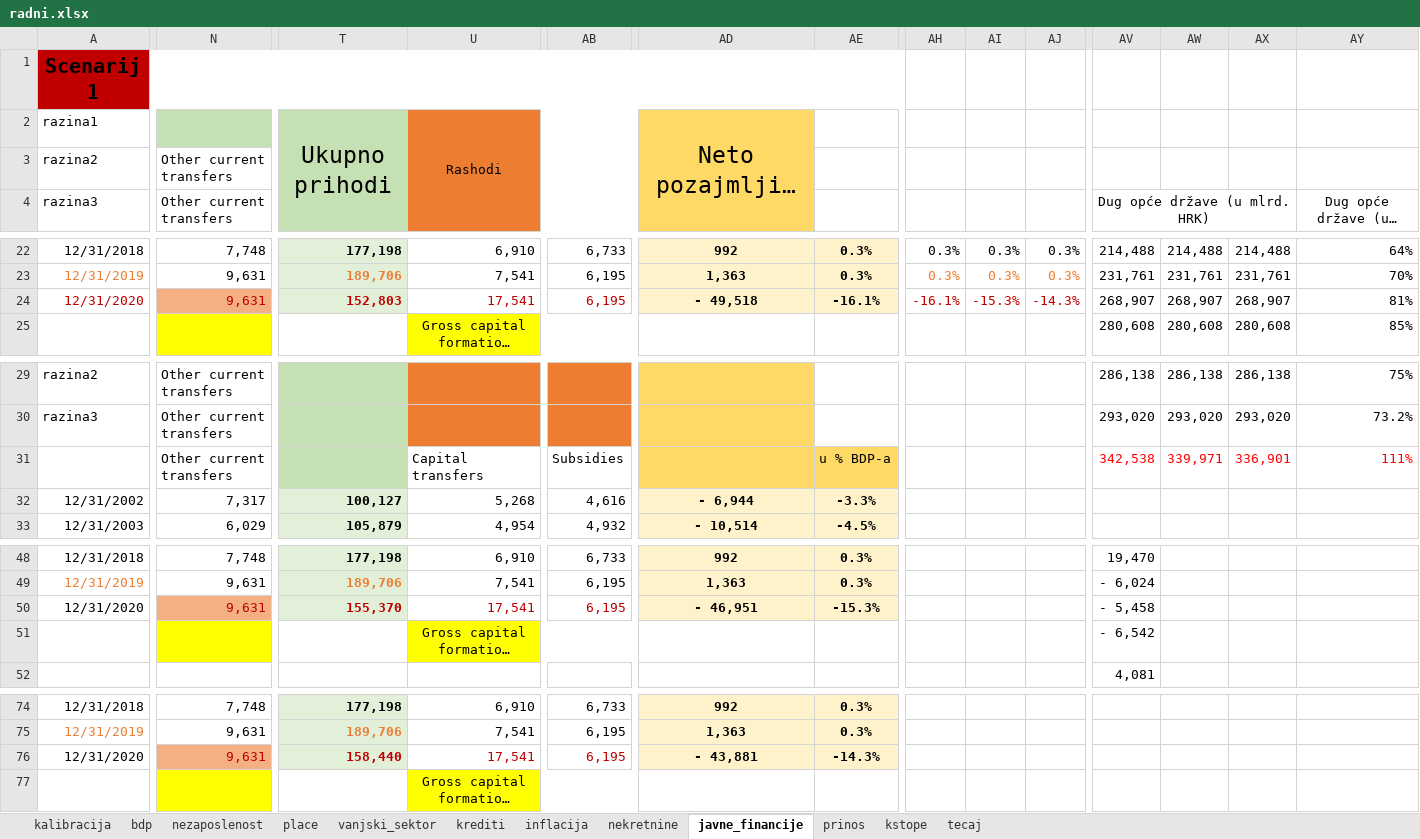
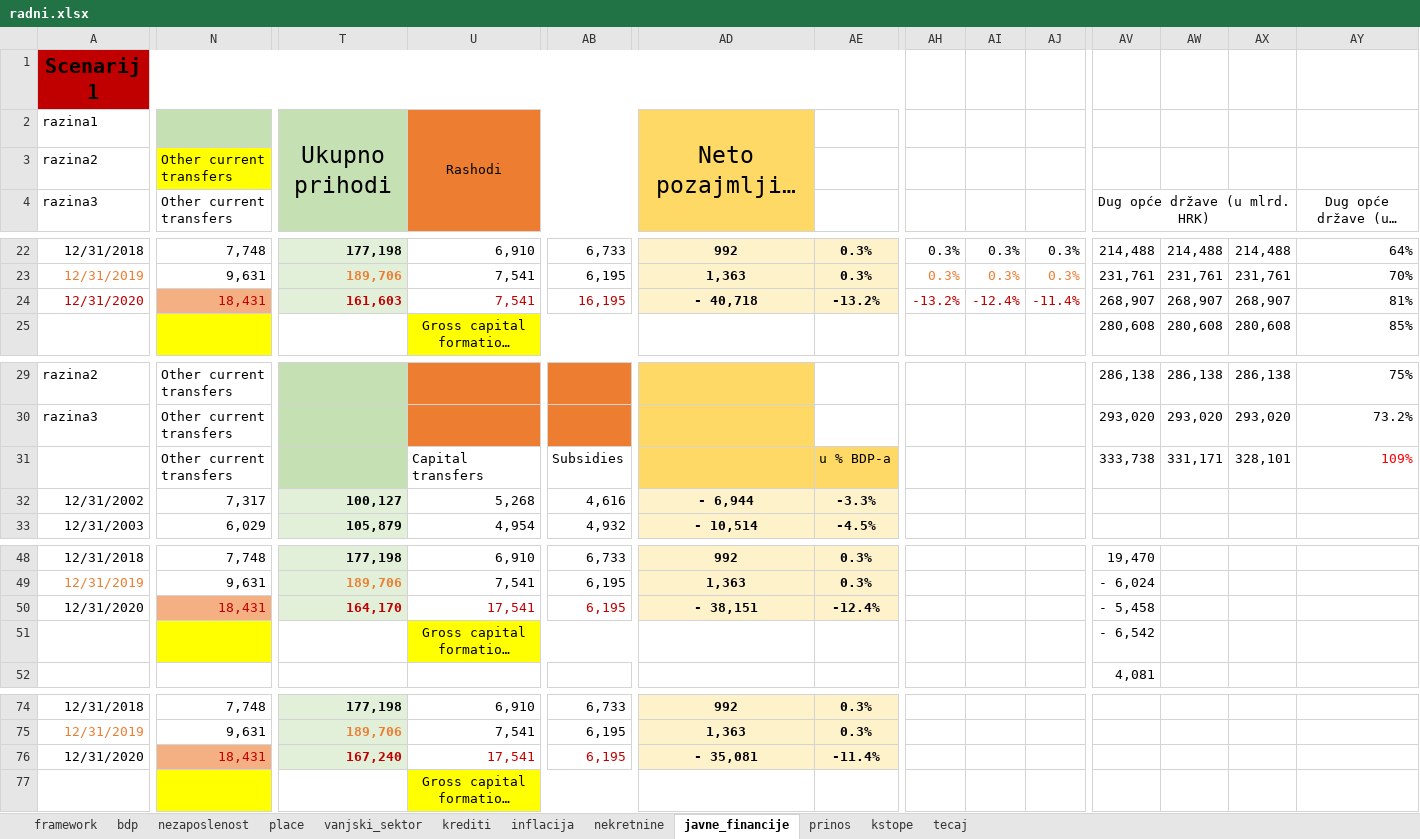
Before and after one commit to mbamba17/corona_sim, an Excel workbook: radni.xlsx, sheet javne_financije, drawn as a sheet; only a part is shown, gaps mark what is left out; long unchanged cells end in …; values as stored, in another font and other column widths than the file's, no borders; charts and pictures and conditional formats not drawn; the diff covers the shown part only; the diff names each change by its address in the sheet, - before the commit and + after, or states it on an @@ line.

```diff
--- a/radni.xlsx (sheet javne_financije)
+++ b/radni.xlsx (sheet javne_financije)
-sheet tab: kalibracija
+sheet tab: framework
-N3 fill: none
+N3 fill: #FFFF00
-N24: 9,631
+N24: 18,431
-T24: 152,803
+T24: 161,603
-U24: 17,541
+U24: 7,541
-AB24: 6,195
+AB24: 16,195
-AD24: - 49,518
+AD24: - 40,718
-AE24: -16.1%
+AE24: -13.2%
-AH24: -16.1%
+AH24: -13.2%
-AI24: -15.3%
+AI24: -12.4%
-AJ24: -14.3%
+AJ24: -11.4%
-AV31: 342,538
+AV31: 333,738
-AV31:AX31 text colour: #FF0000
+AV31:AX31 text colour: black
-AW31: 339,971
+AW31: 331,171
-AX31: 336,901
+AX31: 328,101
-AY31: 111%
+AY31: 109%
-N50: 9,631
+N50: 18,431
-T50: 155,370
+T50: 164,170
-AD50: - 46,951
+AD50: - 38,151
-AE50: -15.3%
+AE50: -12.4%
-N76: 9,631
+N76: 18,431
-T76: 158,440
+T76: 167,240
-AD76: - 43,881
+AD76: - 35,081
-AE76: -14.3%
+AE76: -11.4%
```
Also changed, not shown: 2 edited cells and cell formats elsewhere in this sheet, sheet nezaposlenost, sheet bdp, sheet vanjski_sektor, sheet prinos, sheet kstope, sheet tecaj, 1 more sheet, formulas that keep their value, charts or pictures, 1 other file.
